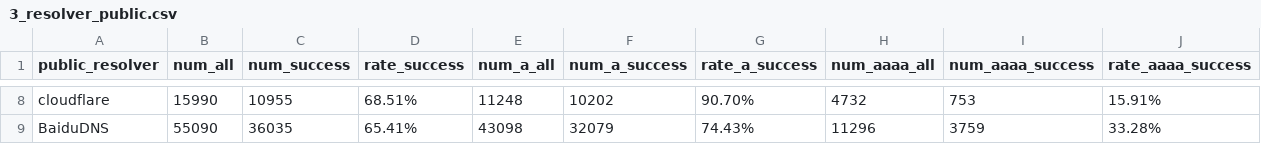
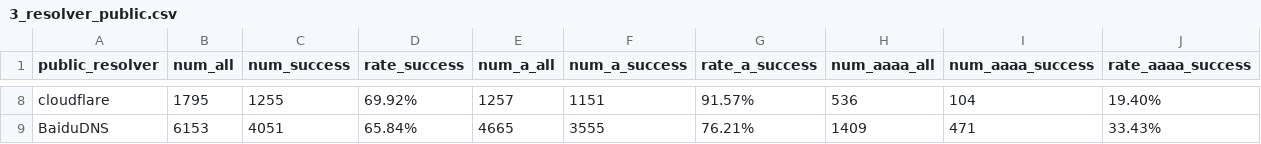
Before and after one commit to zengxiaomenger/230718DNSFail, a CSV file: result_data/3_resolver_public.csv, drawn as a sheet; only a part is shown, gaps mark what is left out; the diff covers the shown part only; the diff names each change by its address in the sheet, - before the commit and + after, or states it on an @@ line.

```diff
--- a/result_data/3_resolver_public.csv
+++ b/result_data/3_resolver_public.csv
-B8 (num_all): 15990
+B8 (num_all): 1795
-C8 (num_success): 10955
+C8 (num_success): 1255
-D8 (rate_success): 68.51%
+D8 (rate_success): 69.92%
-E8 (num_a_all): 11248
+E8 (num_a_all): 1257
-F8 (num_a_success): 10202
+F8 (num_a_success): 1151
-G8 (rate_a_success): 90.70%
+G8 (rate_a_success): 91.57%
-H8 (num_aaaa_all): 4732
+H8 (num_aaaa_all): 536
-I8 (num_aaaa_success): 753
+I8 (num_aaaa_success): 104
-J8 (rate_aaaa_success): 15.91%
+J8 (rate_aaaa_success): 19.40%
-B9 (num_all): 55090
+B9 (num_all): 6153
-C9 (num_success): 36035
+C9 (num_success): 4051
-D9 (rate_success): 65.41%
+D9 (rate_success): 65.84%
-E9 (num_a_all): 43098
+E9 (num_a_all): 4665
-F9 (num_a_success): 32079
+F9 (num_a_success): 3555
-G9 (rate_a_success): 74.43%
+G9 (rate_a_success): 76.21%
-H9 (num_aaaa_all): 11296
+H9 (num_aaaa_all): 1409
-I9 (num_aaaa_success): 3759
+I9 (num_aaaa_success): 471
-J9 (rate_aaaa_success): 33.28%
+J9 (rate_aaaa_success): 33.43%
```
Also changed, not shown: 53 edited cells elsewhere in this file, result_data/1_type.csv, 26 other files.
